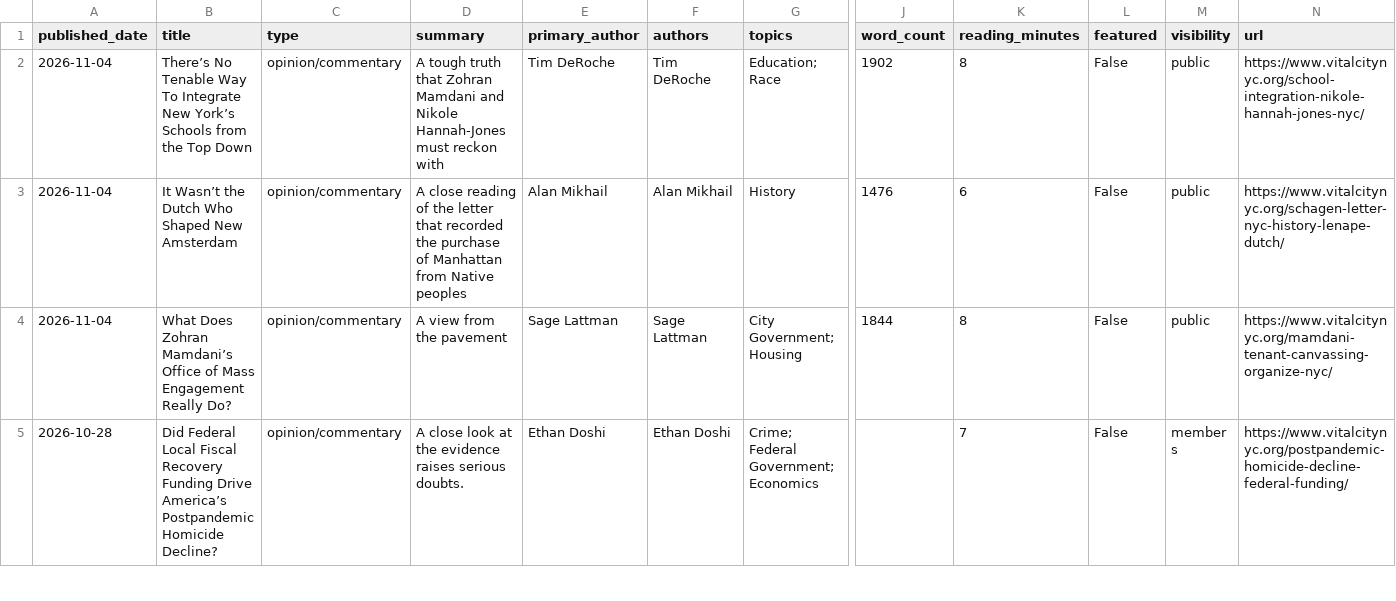
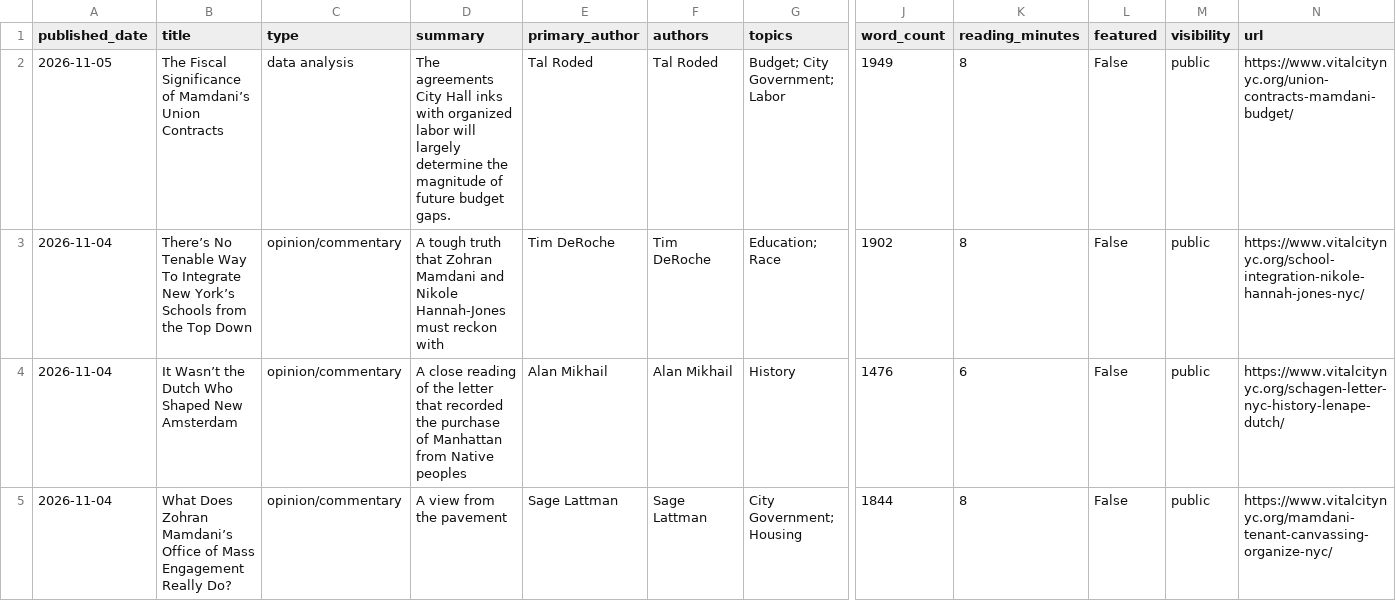
Before and after one commit to Vital-City-NYC/vital-city-catalogue, a CSV file: data/catalogue.csv, drawn as a sheet; only a part is shown, gaps mark what is left out; the shorter side is filled out with more unchanged rows; rows hold the shown columns only; the diff names each change by its address in the sheet, - before the commit and + after, or states it on an @@ line.

```diff
--- a/data/catalogue.csv
+++ b/data/catalogue.csv
+row 2: 2026-11-05 | The Fiscal Significance of Mamdani’s Union Contracts | data analysis | The agreements City Hall inks with organized labor will largely determine the magnitude of future budget gaps. | Tal Roded | Tal Roded | Budget; City Government; Labor | 1949 | 8 | False | public | https://www.vitalcitynyc.org/union-contracts-mamdani-budget/
```
Also changed, not shown: 22 other files.
